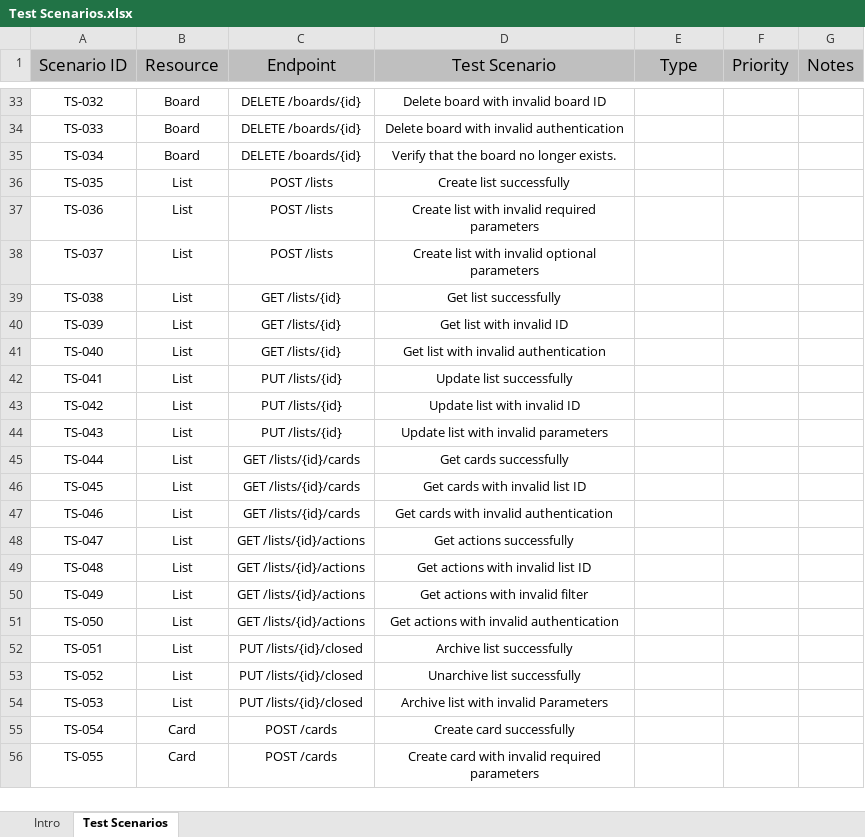
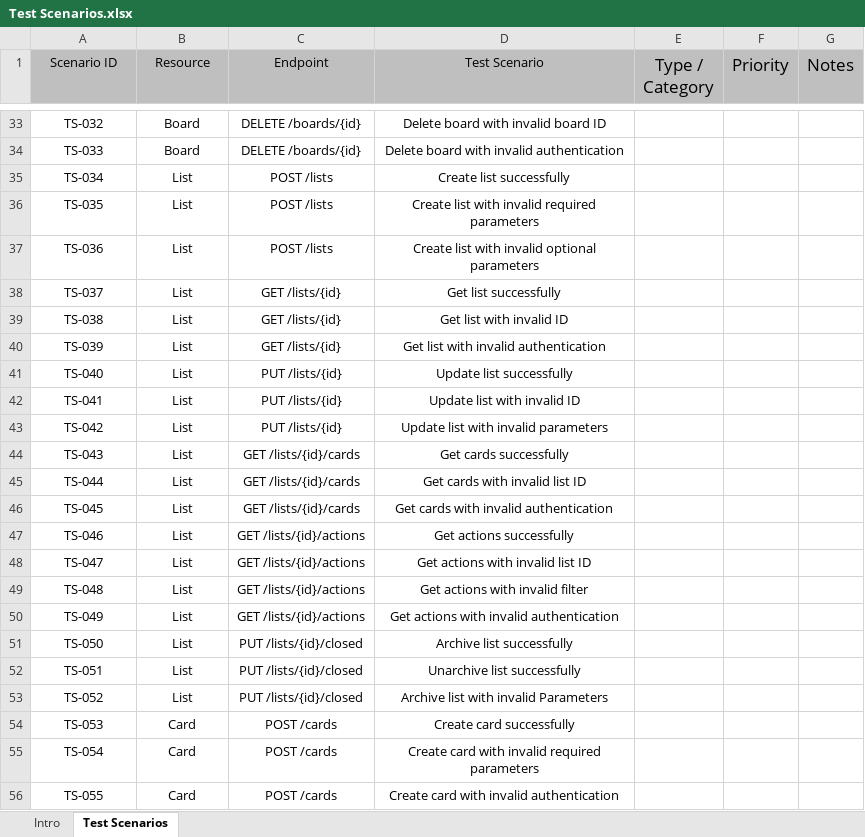
Before and after one commit to Kareem-Walid/Trello-API-Testing-Postman, an Excel workbook: Test Scenarios.xlsx, sheet Test Scenarios, drawn as a sheet; only a part is shown, gaps mark what is left out; values as stored, in another font and other column widths than the file's, no borders; the diff covers the shown part only; the diff names each change by its address in the sheet, - before the commit and + after, or states it on an @@ line.

Commit message:
Update the Test cases and test scenarios

```diff
--- a/Test Scenarios.xlsx (sheet Test Scenarios)
+++ b/Test Scenarios.xlsx (sheet Test Scenarios)
@@ A1:D1 text size: smaller @@
-E1: Type
+E1: Type / Category
-B35 (Resource): Board
+B35 (Resource): List
-C35 (Endpoint): DELETE /boards/{id}
+C35 (Endpoint): POST /lists
-D35 (Test Scenario): Verify that the board no longer exists.
+D35 (Test Scenario): Create list successfully
-D36 (Test Scenario): Create list successfully
+D36 (Test Scenario): Create list with invalid required parameters
-D37 (Test Scenario): Create list with invalid required parameters
+D37 (Test Scenario): Create list with invalid optional parameters
-C38 (Endpoint): POST /lists
+C38 (Endpoint): GET /lists/{id}
-D38 (Test Scenario): Create list with invalid optional parameters
+D38 (Test Scenario): Get list successfully
-D39 (Test Scenario): Get list successfully
+D39 (Test Scenario): Get list with invalid ID
-D40 (Test Scenario): Get list with invalid ID
+D40 (Test Scenario): Get list with invalid authentication
-C41 (Endpoint): GET /lists/{id}
+C41 (Endpoint): PUT /lists/{id}
-D41 (Test Scenario): Get list with invalid authentication
+D41 (Test Scenario): Update list successfully
-D42 (Test Scenario): Update list successfully
+D42 (Test Scenario): Update list with invalid ID
-D43 (Test Scenario): Update list with invalid ID
+D43 (Test Scenario): Update list with invalid parameters
-C44 (Endpoint): PUT /lists/{id}
+C44 (Endpoint): GET /lists/{id}/cards
-D44 (Test Scenario): Update list with invalid parameters
+D44 (Test Scenario): Get cards successfully
-D45 (Test Scenario): Get cards successfully
+D45 (Test Scenario): Get cards with invalid list ID
-D46 (Test Scenario): Get cards with invalid list ID
+D46 (Test Scenario): Get cards with invalid authentication
-C47 (Endpoint): GET /lists/{id}/cards
+C47 (Endpoint): GET /lists/{id}/actions
-D47 (Test Scenario): Get cards with invalid authentication
+D47 (Test Scenario): Get actions successfully
-D48 (Test Scenario): Get actions successfully
+D48 (Test Scenario): Get actions with invalid list ID
-D49 (Test Scenario): Get actions with invalid list ID
+D49 (Test Scenario): Get actions with invalid filter
-D50 (Test Scenario): Get actions with invalid filter
+D50 (Test Scenario): Get actions with invalid authentication
-C51 (Endpoint): GET /lists/{id}/actions
+C51 (Endpoint): PUT /lists/{id}/closed
-D51 (Test Scenario): Get actions with invalid authentication
+D51 (Test Scenario): Archive list successfully
-D52 (Test Scenario): Archive list successfully
+D52 (Test Scenario): Unarchive list successfully
-D53 (Test Scenario): Unarchive list successfully
+D53 (Test Scenario): Archive list with invalid Parameters
-B54 (Resource): List
+B54 (Resource): Card
-C54 (Endpoint): PUT /lists/{id}/closed
+C54 (Endpoint): POST /cards
-D54 (Test Scenario): Archive list with invalid Parameters
+D54 (Test Scenario): Create card successfully
-D55 (Test Scenario): Create card successfully
+D55 (Test Scenario): Create card with invalid required parameters
-D56 (Test Scenario): Create card with invalid required parameters
+D56 (Test Scenario): Create card with invalid authentication
```
Also changed, not shown: 7 removed rows, 178 edited cells and cell formats elsewhere in this sheet, Test Cases.xlsx, 1 other file.
